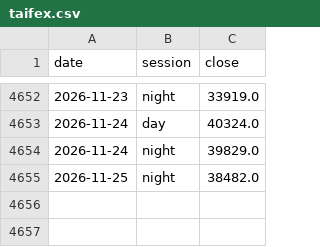
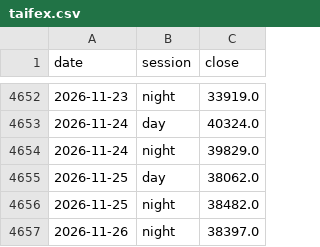
Before and after one commit to Markwu27928/tw-stock-backtest, a CSV file: data/market/taifex.csv, drawn as a sheet; only a part is shown, gaps mark what is left out.

```diff
--- a/data/market/taifex.csv
+++ b/data/market/taifex.csv
@@ -4654,2 +4654,4 @@ date,session,close
 2026-11-24,night,39829.0
+2026-11-25,day,38062.0
 2026-11-25,night,38482.0
+2026-11-26,night,38397.0
```
Also changed, not shown: data/market/us.csv, 2 other files.
